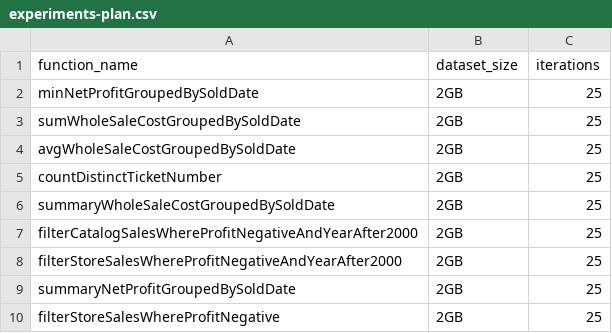
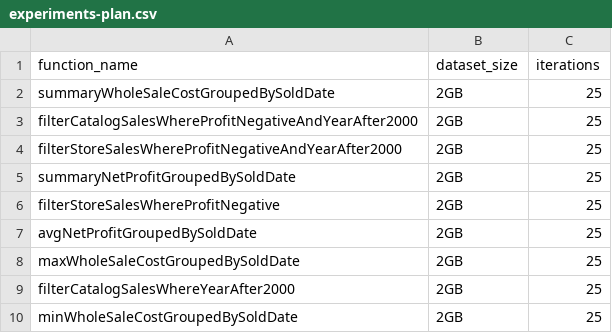
Before and after one commit to pientaa/opening-black-box, a CSV file: monitor-manager/experiments-plan.csv, drawn as a sheet; only a part is shown; the shorter side is filled out with more unchanged rows.

Commit message:
Don't run 4 first experiments

```diff
--- a/monitor-manager/experiments-plan.csv
+++ b/monitor-manager/experiments-plan.csv
@@ -1,6 +1,2 @@
 function_name,dataset_size,iterations
-minNetProfitGroupedBySoldDate,2GB,25
-sumWholeSaleCostGroupedBySoldDate,2GB,25
-avgWholeSaleCostGroupedBySoldDate,2GB,25
-countDistinctTicketNumber,2GB,25
 summaryWholeSaleCostGroupedBySoldDate,2GB,25
```
